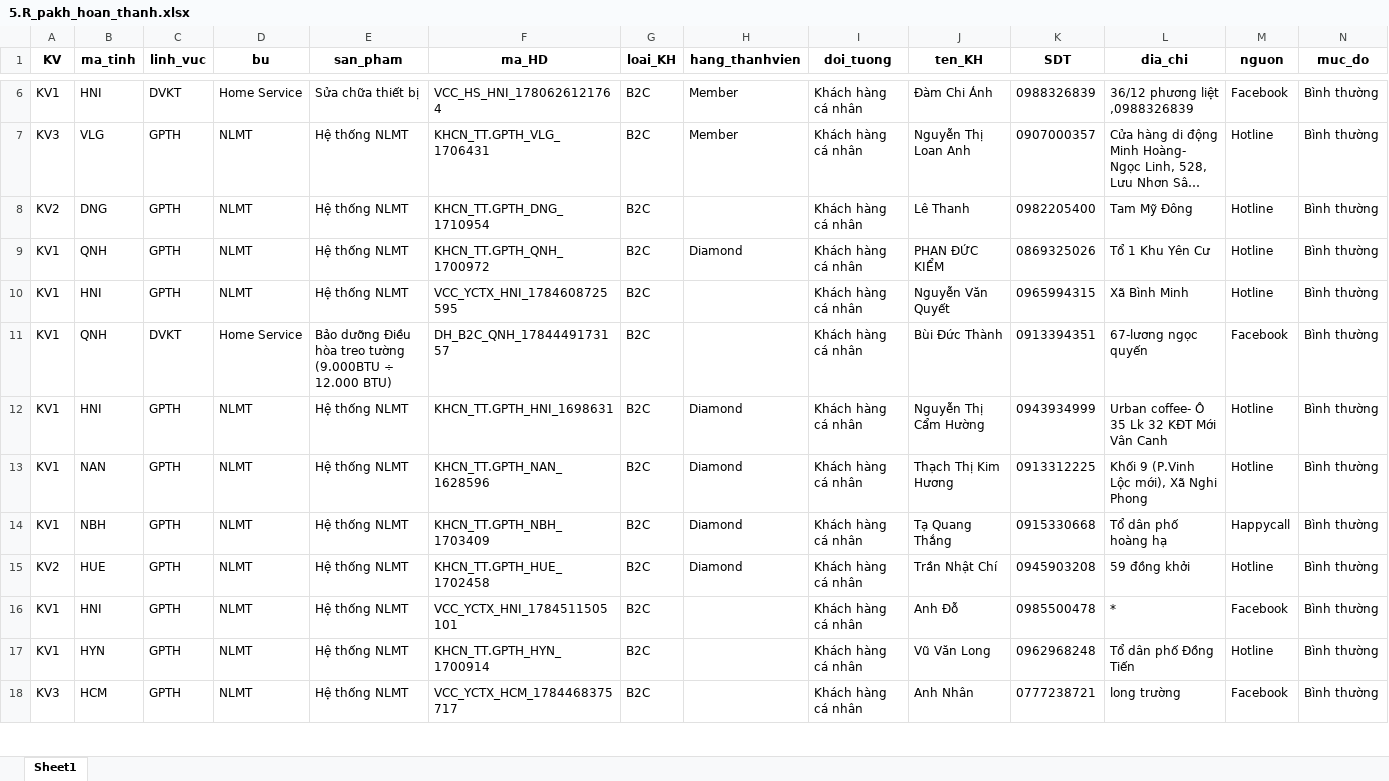
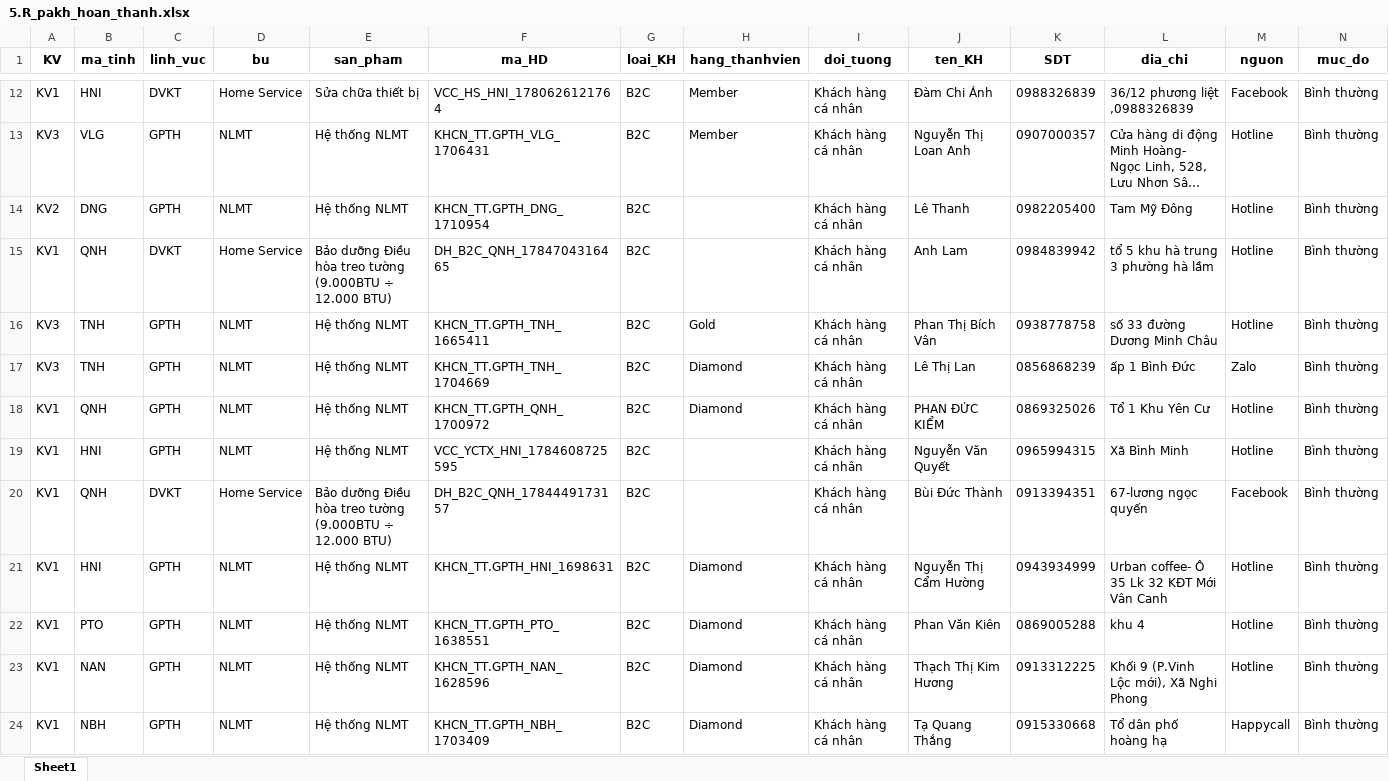
Before and after one commit to Nhunggg1612/dashboard-PAKH, an Excel workbook: data/5.R_pakh_hoan_thanh.xlsx, sheet Sheet1, drawn as a sheet; only a part is shown, gaps mark what is left out; the shorter side is filled out with more unchanged rows; long unchanged cells end in …; values as stored, in another font and other column widths than the file's, no borders; rows hold the shown columns only; the diff covers the shown part only; the diff names each change by its address in the sheet, - before the commit and + after, or states it on an @@ line.

```diff
--- a/data/5.R_pakh_hoan_thanh.xlsx (sheet Sheet1)
+++ b/data/5.R_pakh_hoan_thanh.xlsx (sheet Sheet1)
+row 15: KV1 | QNH | DVKT | Home Service | Bảo dưỡng Điều hòa treo tường (9.000BTU ÷ 12.000 BTU) | DH_B2C_QNH_1784704316465 | B2C |  | Khách hàng cá nhân | Anh Lam | 0984839942 | tổ 5 khu hà trung 3 phường hà lầm | Hotline | Bình thường
+row 16: KV3 | TNH | GPTH | NLMT | Hệ thống NLMT | KHCN_TT.GPTH_TNH_1665411 | B2C | Gold | Khách hàng cá nhân | Phan Thị Bích Vân | 0938778758 | số 33 đường Dương Minh Châu | Hotline | Bình thường
+row 17: KV3 | TNH | GPTH | NLMT | Hệ thống NLMT | KHCN_TT.GPTH_TNH_1704669 | B2C | Diamond | Khách hàng cá nhân | Lê Thị Lan | 0856868239 | ấp 1 Bình Đức | Zalo | Bình thường
+row 22: KV1 | PTO | GPTH | NLMT | Hệ thống NLMT | KHCN_TT.GPTH_PTO_1638551 | B2C | Diamond | Khách hàng cá nhân | Phan Văn Kiên | 0869005288 | khu 4 | Hotline | Bình thường
```
Also changed, not shown: 12 added rows and 7 edited cells elsewhere in this sheet, data/3.R_pakh.xlsx, 8 other files.
